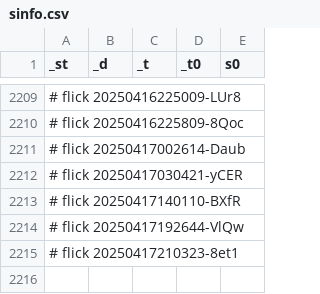
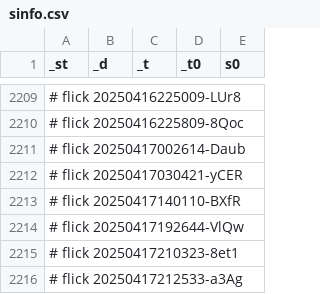
Before and after one commit to abikesa/birthday-special, a CSV file: kitabo/ensi/nis/App/assets/csv/sinfo.csv, drawn as a sheet; only a part is shown, gaps mark what is left out; the diff names each change by its address in the sheet, - before the commit and + after, or states it on an @@ line.

Commit message:
kitabo/ensi/nis/App/assets/csv/sinfo.csv

```diff
--- a/kitabo/ensi/nis/App/assets/csv/sinfo.csv
+++ b/kitabo/ensi/nis/App/assets/csv/sinfo.csv
+row 2216: # flick 20250417212533-a3Ag
```
